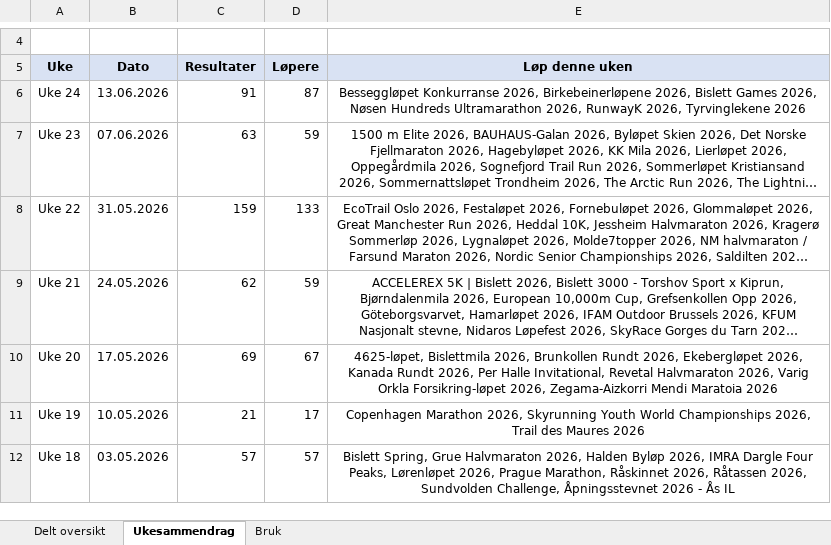
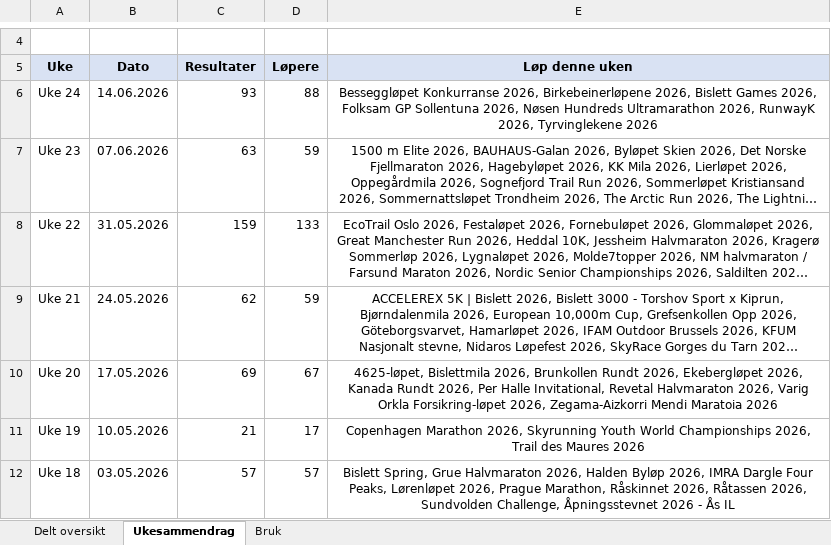
Before and after one commit to gustavByte/sk-vidar-2026-resultater, an Excel workbook: data/delt_oversikt/SK Vidar Langdistanse 2026.xlsx, sheet Ukesammendrag, drawn as a sheet; only a part is shown, gaps mark what is left out; long unchanged cells end in …; values as stored, in another font and other column widths than the file's, no borders; table styles not drawn; the diff names each change by its address in the sheet, - before the commit and + after, or states it on an @@ line.

Commit message:
Add Folksam GP Sollentuna results

```diff
--- a/data/delt_oversikt/SK Vidar Langdistanse 2026.xlsx (sheet Ukesammendrag)
+++ b/data/delt_oversikt/SK Vidar Langdistanse 2026.xlsx (sheet Ukesammendrag)
-B6 (Dato): 13.06.2026
+B6 (Dato): 14.06.2026
-C6 (Resultater): 91
+C6 (Resultater): 93
-D6 (Løpere): 87
+D6 (Løpere): 88
-E6 (Løp denne uken): …Games 2026, Nøsen Hundreds…
+E6 (Løp denne uken): …Games 2026, Folksam GP Sollentuna 2026, Nøsen Hundreds…
```
Also changed, not shown: sheet Delt oversikt, 2 other files.
